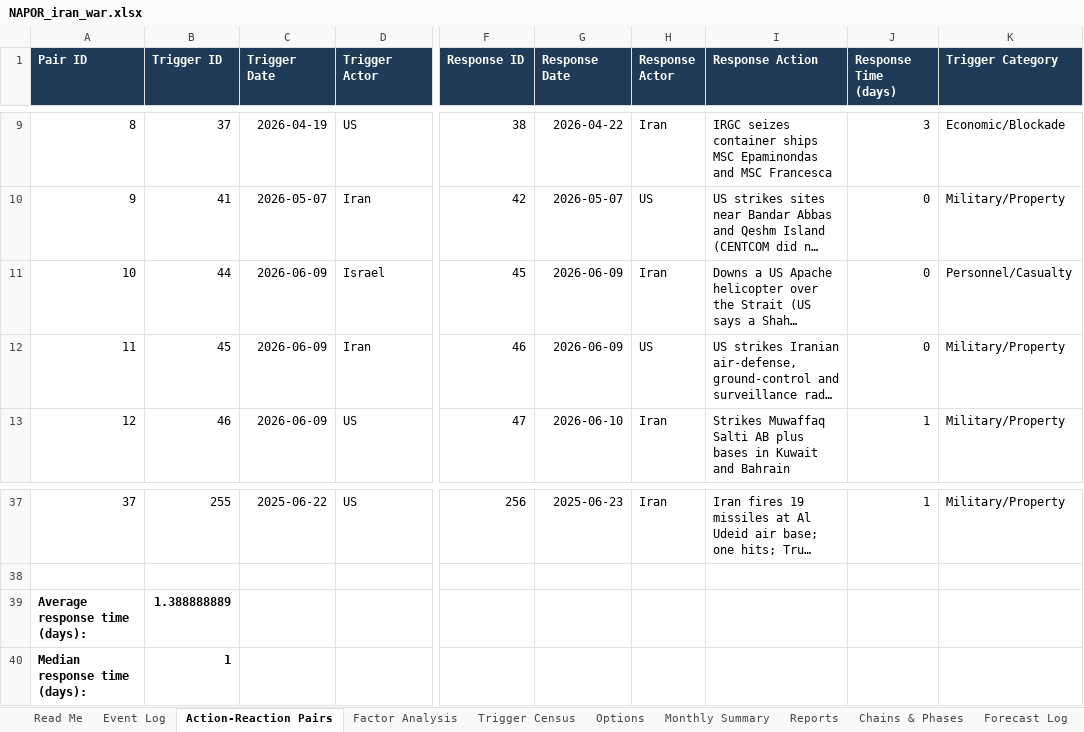
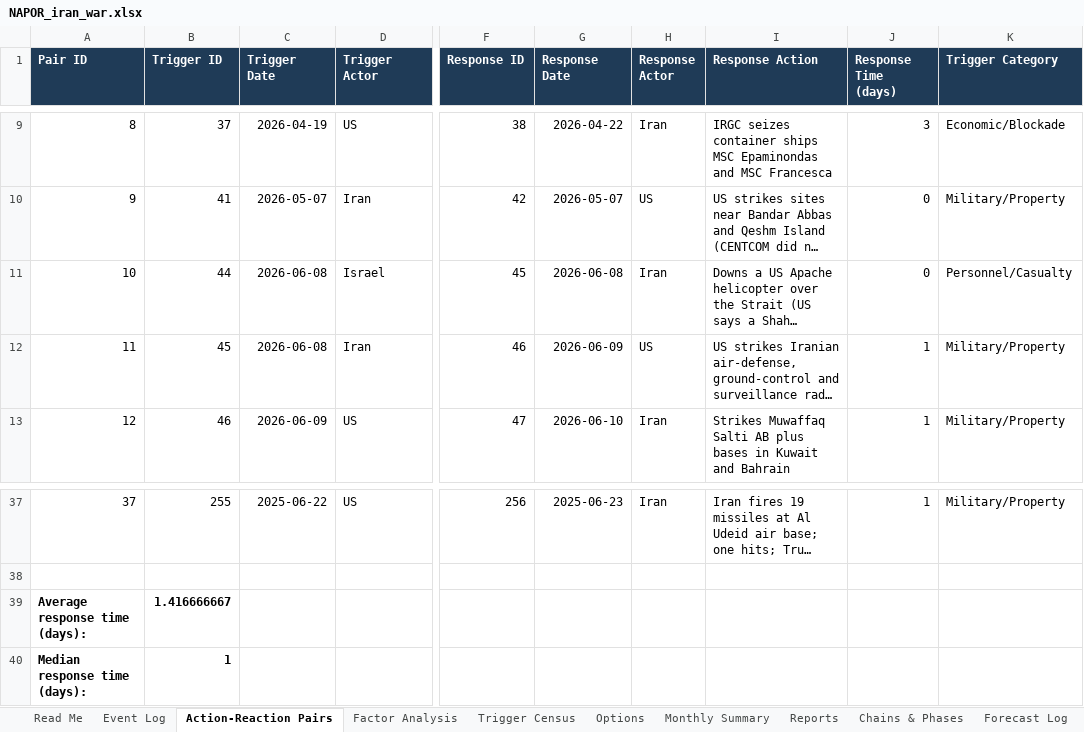
Before and after one commit to siddraw/NAPOR-Options-Explorer, an Excel workbook: napor/NAPOR_iran_war.xlsx, sheet Action-Reaction Pairs, drawn as a sheet; only a part is shown, gaps mark what is left out; long unchanged cells end in …; values as stored, in another font and other column widths than the file's, no borders; the diff names each change by its address in the sheet, - before the commit and + after, or states it on an @@ line.

Commit message:
Re-source 9 Iran events with links; correct dates for #44/#45 and wording for #83/#87

```diff
--- a/napor/NAPOR_iran_war.xlsx (sheet Action-Reaction Pairs)
+++ b/napor/NAPOR_iran_war.xlsx (sheet Action-Reaction Pairs)
-C11:C12 (Trigger Date): 2026-06-09
+C11:C12 (Trigger Date): 2026-06-08
-G11 (Response Date): 2026-06-09
+G11 (Response Date): 2026-06-08
-J12 (Response Time (days)): 0
+J12 (Response Time (days)): 1
-B39 (Trigger ID): 1.388888889
+B39 (Trigger ID): 1.416666667
```
Also changed, not shown: sheet Reports, sheet Event Log, sheet Trigger Census, sheet Options, sheet Factor Analysis, sheet Review Queue, 6 other files.
